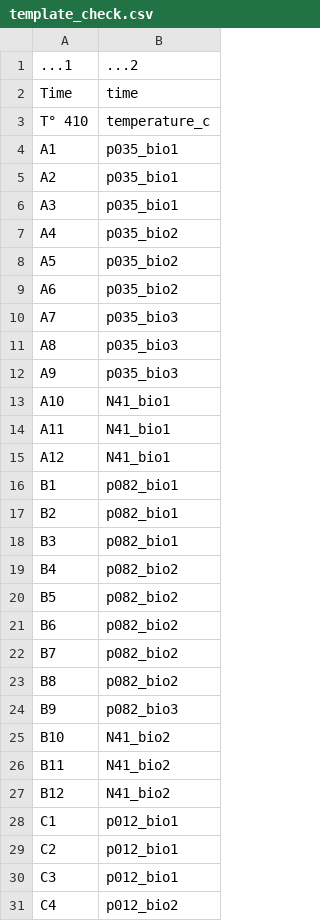
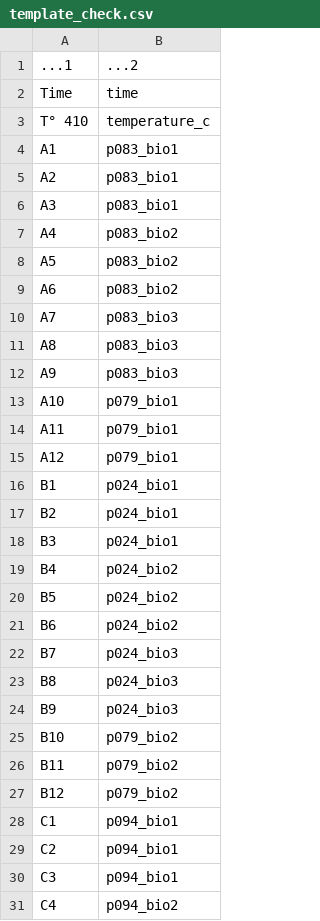
Before and after one commit to MSM-group/platereader-plotting, a CSV file: data/template_check.csv, drawn as a sheet; only a part is shown; the diff covers the shown part only.

```diff
--- a/data/template_check.csv
+++ b/data/template_check.csv
@@ -3,29 +3,29 @@ Time,time
 T° 410,temperature_c
-A1,p035_bio1
-A2,p035_bio1
-A3,p035_bio1
-A4,p035_bio2
-A5,p035_bio2
-A6,p035_bio2
-A7,p035_bio3
-A8,p035_bio3
-A9,p035_bio3
-A10,N41_bio1
-A11,N41_bio1
-A12,N41_bio1
-B1,p082_bio1
-B2,p082_bio1
-B3,p082_bio1
-B4,p082_bio2
-B5,p082_bio2
-B6,p082_bio2
-B7,p082_bio2
-B8,p082_bio2
-B9,p082_bio3
-B10,N41_bio2
-B11,N41_bio2
-B12,N41_bio2
-C1,p012_bio1
-C2,p012_bio1
-C3,p012_bio1
-C4,p012_bio2
+A1,p083_bio1
+A2,p083_bio1
+A3,p083_bio1
+A4,p083_bio2
+A5,p083_bio2
+A6,p083_bio2
+A7,p083_bio3
+A8,p083_bio3
+A9,p083_bio3
+A10,p079_bio1
+A11,p079_bio1
+A12,p079_bio1
+B1,p024_bio1
+B2,p024_bio1
+B3,p024_bio1
+B4,p024_bio2
+B5,p024_bio2
+B6,p024_bio2
+B7,p024_bio3
+B8,p024_bio3
+B9,p024_bio3
+B10,p079_bio2
+B11,p079_bio2
+B12,p079_bio2
+C1,p094_bio1
+C2,p094_bio1
+C3,p094_bio1
+C4,p094_bio2
```
Also changed, not shown: 44 edited cells elsewhere in this file, 15 other files.
